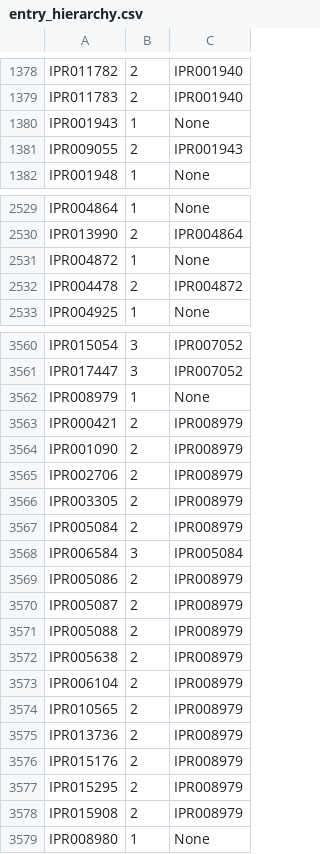
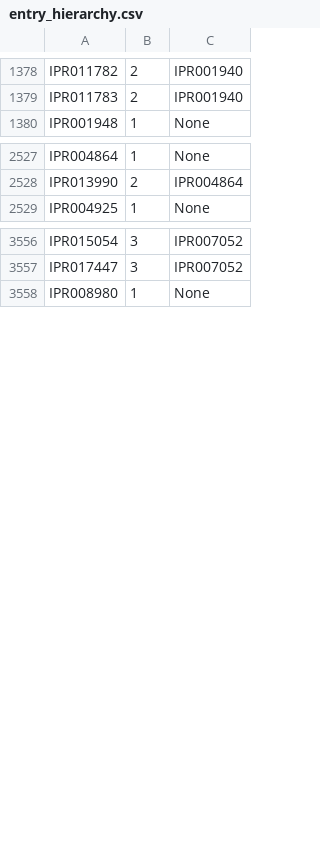
Before and after one commit to ebi-pf-team/interproscan, a CSV file: core/web/src/main/resources/entry_hierarchy.csv, drawn as a sheet; only a part is shown, gaps mark what is left out; the diff covers the shown part only.

```diff
--- a/core/web/src/main/resources/entry_hierarchy.csv
+++ b/core/web/src/main/resources/entry_hierarchy.csv
@@ -1379,4 +1379,2 @@ IPR011782, 2, IPR001940
 IPR011783, 2, IPR001940
-IPR001943, 1, None
-IPR009055, 2, IPR001943
 IPR001948, 1, None
@@ -2530,4 +2528,2 @@ IPR004864, 1, None
 IPR013990, 2, IPR004864
-IPR004872, 1, None
-IPR004478, 2, IPR004872
 IPR004925, 1, None
@@ -3561,19 +3557,2 @@ IPR015054, 3, IPR007052
 IPR017447, 3, IPR007052
-IPR008979, 1, None
-IPR000421, 2, IPR008979
-IPR001090, 2, IPR008979
-IPR002706, 2, IPR008979
-IPR003305, 2, IPR008979
-IPR005084, 2, IPR008979
-IPR006584, 3, IPR005084
-IPR005086, 2, IPR008979
-IPR005087, 2, IPR008979
-IPR005088, 2, IPR008979
-IPR005638, 2, IPR008979
-IPR006104, 2, IPR008979
-IPR010565, 2, IPR008979
-IPR013736, 2, IPR008979
-IPR015176, 2, IPR008979
-IPR015295, 2, IPR008979
-IPR015908, 2, IPR008979
 IPR008980, 1, None
```
Also changed, not shown: 3 added rows, 3 removed rows and 3 edited cells elsewhere in this file, 1 other file.
